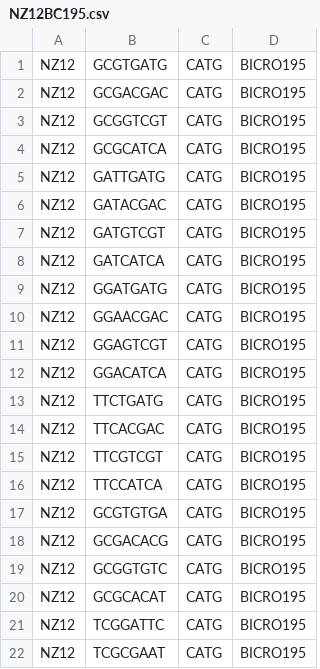
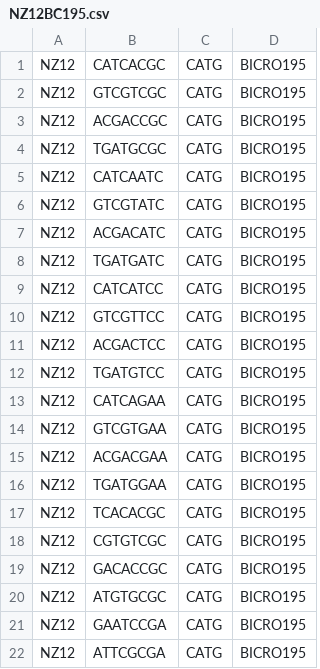
Before and after one commit to garner1/cutseq, a CSV file: bin/samplesheet/NZ12BC195.csv, drawn as a sheet.

```diff
--- a/bin/samplesheet/NZ12BC195.csv
+++ b/bin/samplesheet/NZ12BC195.csv
@@ -1,22 +1,22 @@
-NZ12,GCGTGATG,CATG,BICRO195
-NZ12,GCGACGAC,CATG,BICRO195
-NZ12,GCGGTCGT,CATG,BICRO195
-NZ12,GCGCATCA,CATG,BICRO195
-NZ12,GATTGATG,CATG,BICRO195
-NZ12,GATACGAC,CATG,BICRO195
-NZ12,GATGTCGT,CATG,BICRO195
-NZ12,GATCATCA,CATG,BICRO195
-NZ12,GGATGATG,CATG,BICRO195
-NZ12,GGAACGAC,CATG,BICRO195
-NZ12,GGAGTCGT,CATG,BICRO195
-NZ12,GGACATCA,CATG,BICRO195
-NZ12,TTCTGATG,CATG,BICRO195
-NZ12,TTCACGAC,CATG,BICRO195
-NZ12,TTCGTCGT,CATG,BICRO195
-NZ12,TTCCATCA,CATG,BICRO195
-NZ12,GCGTGTGA,CATG,BICRO195
-NZ12,GCGACACG,CATG,BICRO195
-NZ12,GCGGTGTC,CATG,BICRO195
-NZ12,GCGCACAT,CATG,BICRO195
-NZ12,TCGGATTC,CATG,BICRO195
-NZ12,TCGCGAAT,CATG,BICRO195
+NZ12,CATCACGC,CATG,BICRO195
+NZ12,GTCGTCGC,CATG,BICRO195
+NZ12,ACGACCGC,CATG,BICRO195
+NZ12,TGATGCGC,CATG,BICRO195
+NZ12,CATCAATC,CATG,BICRO195
+NZ12,GTCGTATC,CATG,BICRO195
+NZ12,ACGACATC,CATG,BICRO195
+NZ12,TGATGATC,CATG,BICRO195
+NZ12,CATCATCC,CATG,BICRO195
+NZ12,GTCGTTCC,CATG,BICRO195
+NZ12,ACGACTCC,CATG,BICRO195
+NZ12,TGATGTCC,CATG,BICRO195
+NZ12,CATCAGAA,CATG,BICRO195
+NZ12,GTCGTGAA,CATG,BICRO195
+NZ12,ACGACGAA,CATG,BICRO195
+NZ12,TGATGGAA,CATG,BICRO195
+NZ12,TCACACGC,CATG,BICRO195
+NZ12,CGTGTCGC,CATG,BICRO195
+NZ12,GACACCGC,CATG,BICRO195
+NZ12,ATGTGCGC,CATG,BICRO195
+NZ12,GAATCCGA,CATG,BICRO195
+NZ12,ATTCGCGA,CATG,BICRO195
```
Also changed, not shown: bin/samplesheet/MS16BC195.csv, 25 other files.
